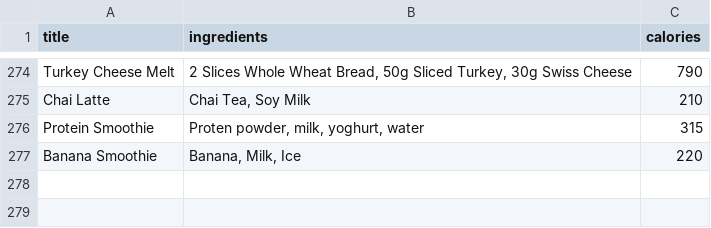
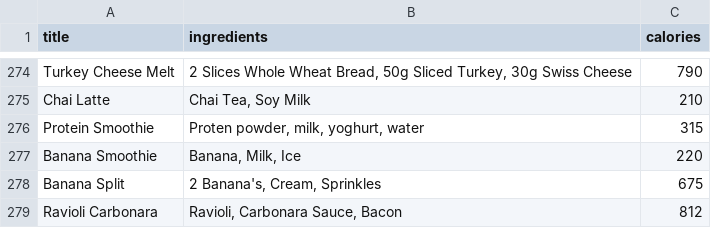
Before and after one commit to kvtrice/meal-planner, a CSV file: recipes.csv, drawn as a sheet; only a part is shown, gaps mark what is left out; the diff names each change by its address in the sheet, - before the commit and + after, or states it on an @@ line.

```diff
--- a/recipes.csv
+++ b/recipes.csv
+row 278: Banana Split | 2 Banana's, Cream, Sprinkles | 675
+row 279: Ravioli Carbonara | Ravioli, Carbonara Sauce, Bacon | 812
```
Also changed, not shown: 3 other files.
